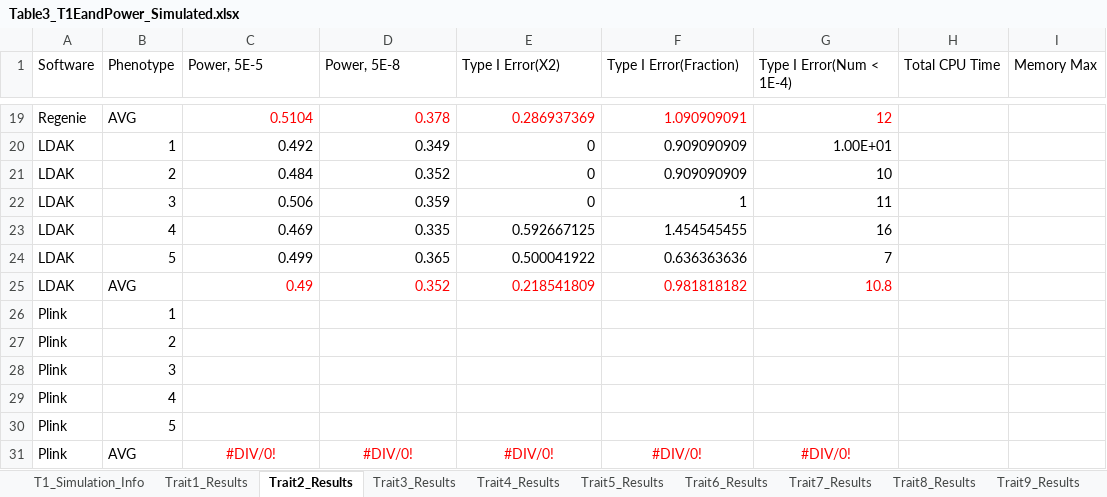
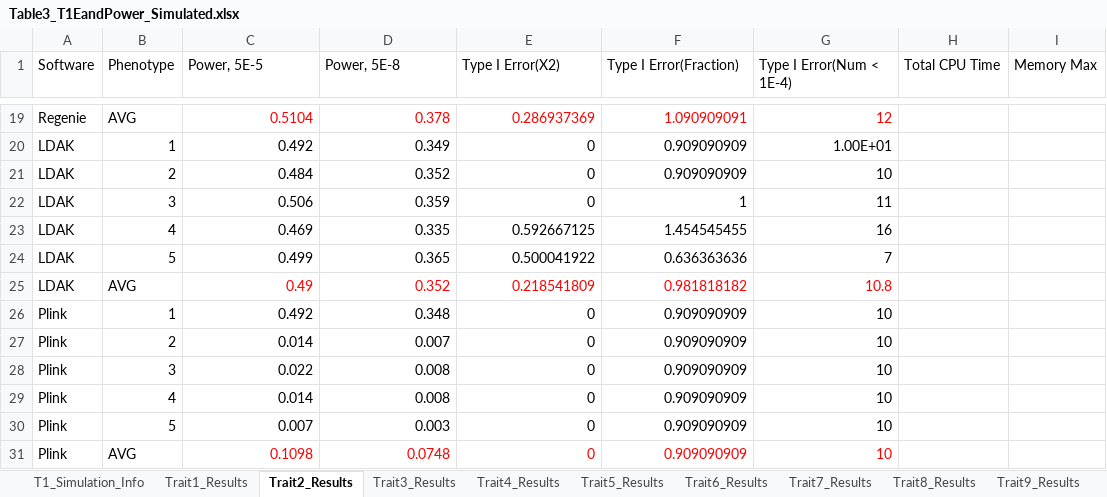
Before and after one commit to KirakiraZLY/An-evaluation-of-software-for-performing-GWAS-mixed-model-association-analysis, an Excel workbook: Tables/Table3_T1EandPower_Simulated.xlsx, sheet Trait2_Results, drawn as a sheet; only a part is shown, gaps mark what is left out; values as stored, in another font and other column widths than the file's, no borders; removed rows and columns are numbered as before the commit, all else as after; the diff names each change by its address in the sheet, - before the commit and + after, or states it on an @@ line.

```diff
--- a/Tables/Table3_T1EandPower_Simulated.xlsx (sheet Trait2_Results)
+++ b/Tables/Table3_T1EandPower_Simulated.xlsx (sheet Trait2_Results)
-row 26: Plink | 1
-row 27: Plink | 2
-row 28: Plink | 3
-row 29: Plink | 4
-row 30: Plink | 5
+row 26: Plink | 1 | 0.492 | 0.348 | 0 | 0.909090909 | 10
+row 27: Plink | 2 | 0.014 | 0.007 | 0 | 0.909090909 | 10
+row 28: Plink | 3 | 0.022 | 0.008 | 0 | 0.909090909 | 10
+row 29: Plink | 4 | 0.014 | 0.008 | 0 | 0.909090909 | 10
+row 30: Plink | 5 | 0.007 | 0.003 | 0 | 0.909090909 | 10
-C31 (Power, 5E-5): #DIV/0!
+C31 (Power, 5E-5): 0.1098
-C31:G31 alignment: center
+C31:G31 alignment: right
-D31 (Power, 5E-8): #DIV/0!
+D31 (Power, 5E-8): 0.0748
-E31 (Type I Error(X2)): #DIV/0!
+E31 (Type I Error(X2)): 0
-F31 (Type I Error(Fraction)): #DIV/0!
+F31 (Type I Error(Fraction)): 0.909090909
-G31 (Type I Error(Num < 1E-4)): #DIV/0!
+G31 (Type I Error(Num < 1E-4)): 10
```
Also changed, not shown: sheet Trait13_Results, sheet Trait12_Results, sheet Trait1_Results, other sheet tabs, 1 other file.
